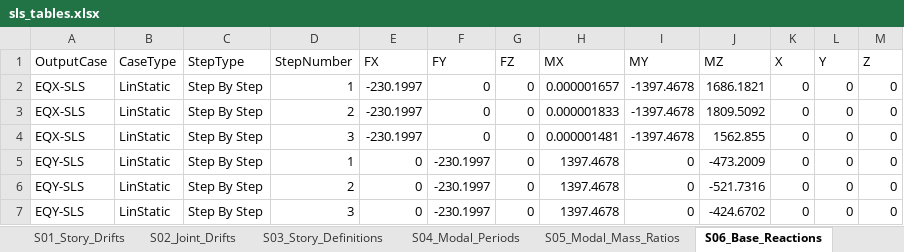
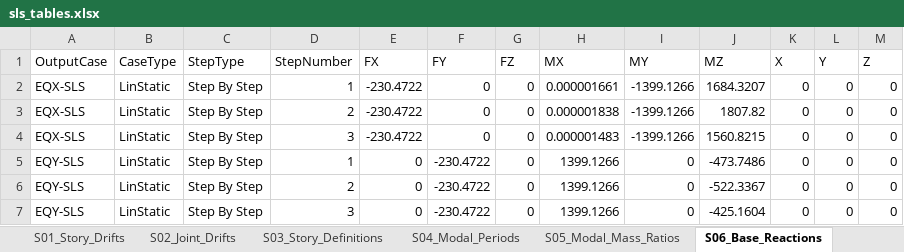
Before and after one commit to Onease182/Structural-Analysis-Report-Creator, an Excel workbook: sls_tables/sls_tables.xlsx, sheet S06_Base_Reactions, drawn as a sheet; values as stored, in another font and other column widths than the file's, no borders; the diff names each change by its address in the sheet, - before the commit and + after, or states it on an @@ line.

```diff
--- a/sls_tables/sls_tables.xlsx (sheet S06_Base_Reactions)
+++ b/sls_tables/sls_tables.xlsx (sheet S06_Base_Reactions)
-E2:E4 (FX): -230.1997
+E2:E4 (FX): -230.4722
-H2 (MX): 0.000001657
+H2 (MX): 0.000001661
-I2:I4 (MY): -1397.4678
+I2:I4 (MY): -1399.1266
-J2 (MZ): 1686.1821
+J2 (MZ): 1684.3207
-H3 (MX): 0.000001833
+H3 (MX): 0.000001838
-J3 (MZ): 1809.5092
+J3 (MZ): 1807.82
-H4 (MX): 0.000001481
+H4 (MX): 0.000001483
-J4 (MZ): 1562.855
+J4 (MZ): 1560.8215
-F5:F7 (FY): -230.1997
+F5:F7 (FY): -230.4722
-H5:H7 (MX): 1397.4678
+H5:H7 (MX): 1399.1266
-J5 (MZ): -473.2009
+J5 (MZ): -473.7486
-J6 (MZ): -521.7316
+J6 (MZ): -522.3367
-J7 (MZ): -424.6702
+J7 (MZ): -425.1604
```
Also changed, not shown: sheet S13_Joint_Displacements, sheet S02_Joint_Drifts, sheet S07_Story_Forces, sheet S05_Modal_Mass_Ratios, sheet S14_Story_Max_Avg_Displacements, sheet S04_Modal_Periods, 2 more sheets, tables/etabs_tables.xlsx, 18 other files.
